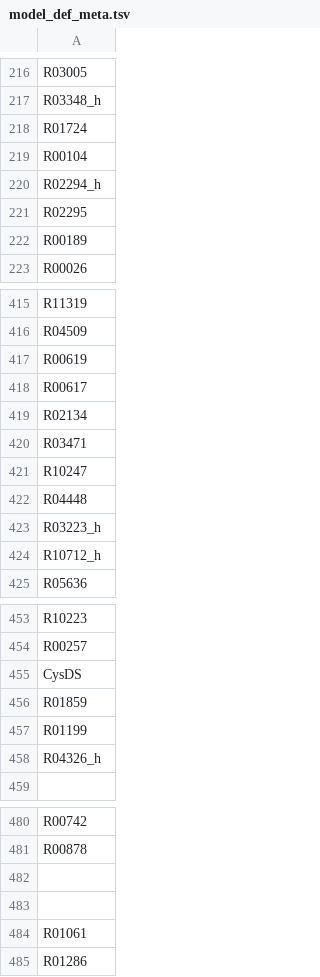
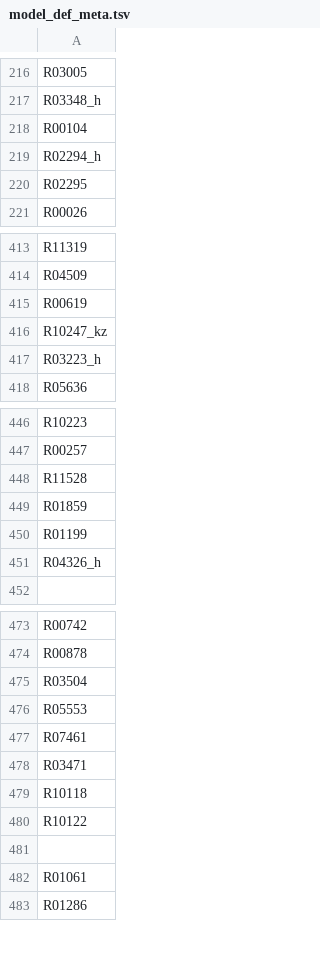
Before and after one commit to zhanglab/GEM-iCbes, a TSV file: GEM-Cbes-yaml/model_def_meta.tsv, drawn as a sheet; only a part is shown, gaps mark what is left out.

```diff
--- a/GEM-Cbes-yaml/model_def_meta.tsv
+++ b/GEM-Cbes-yaml/model_def_meta.tsv
@@ -217,3 +217,2 @@ R03005
 R03348_h
-R01724
 R00104
@@ -221,3 +220,2 @@ R02294_h
 R02295
-R00189
 R00026
@@ -417,9 +415,4 @@ R04509
 R00619
-R00617
-R02134
-R03471
-R10247
-R04448
+R10247_kz
 R03223_h
-R10712_h
 R05636
@@ -454,3 +447,3 @@ R10223
 R00257
-CysDS
+R11528
 R01859
@@ -481,3 +474,8 @@ R00742
 R00878
-
+R03504
+R05553
+R07461
+R03471
+R10118
+R10122
 
```
Also changed, not shown: 3 other files.
